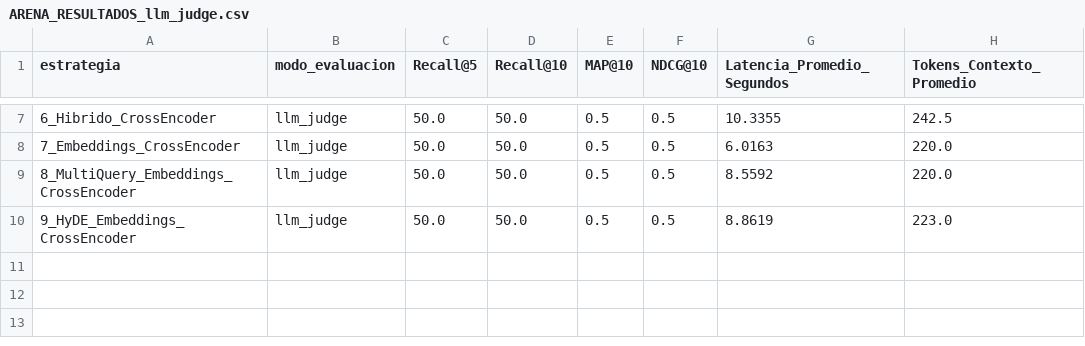
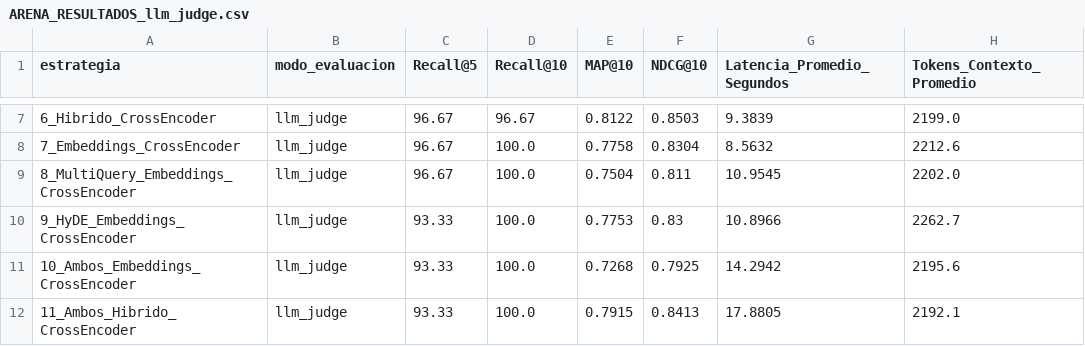
Before and after one commit to alexandro-mayoral-teran/proyecto_disf_npl, a CSV file: data/03_output/evaluaciones/ARENA_RESULTADOS_llm_judge.csv, drawn as a sheet; only a part is shown, gaps mark what is left out; the diff covers the shown part only.

```diff
--- a/data/03_output/evaluaciones/ARENA_RESULTADOS_llm_judge.csv
+++ b/data/03_output/evaluaciones/ARENA_RESULTADOS_llm_judge.csv
@@ -7,4 +7,6 @@ estrategia,modo_evaluacion,Recall@5,Recall@10,MAP@10,NDCG@10,Latencia_Promedio_S
-6_Hibrido_CrossEncoder,llm_judge,50.0,50.0,0.5,0.5,10.3355,242.5
-7_Embeddings_CrossEncoder,llm_judge,50.0,50.0,0.5,0.5,6.0163,220.0
-8_MultiQuery_Embeddings_CrossEncoder,llm_judge,50.0,50.0,0.5,0.5,8.5592,220.0
-9_HyDE_Embeddings_CrossEncoder,llm_judge,50.0,50.0,0.5,0.5,8.8619,223.0
+6_Hibrido_CrossEncoder,llm_judge,96.67,96.67,0.8122,0.8503,9.3839,2199.0
+7_Embeddings_CrossEncoder,llm_judge,96.67,100.0,0.7758,0.8304,8.5632,2212.6
+8_MultiQuery_Embeddings_CrossEncoder,llm_judge,96.67,100.0,0.7504,0.811,10.9545,2202.0
+9_HyDE_Embeddings_CrossEncoder,llm_judge,93.33,100.0,0.7753,0.83,10.8966,2262.7
+10_Ambos_Embeddings_CrossEncoder,llm_judge,93.33,100.0,0.7268,0.7925,14.2942,2195.6
+11_Ambos_Hibrido_CrossEncoder,llm_judge,93.33,100.0,0.7915,0.8413,17.8805,2192.1
```
Also changed, not shown: 30 edited cells elsewhere in this file, data/03_output/evaluaciones/resultados_llm_judge_1_BoW.csv, data/03_output/evaluaciones/resultados_llm_judge_2_TF-IDF.csv, 35 other files.
